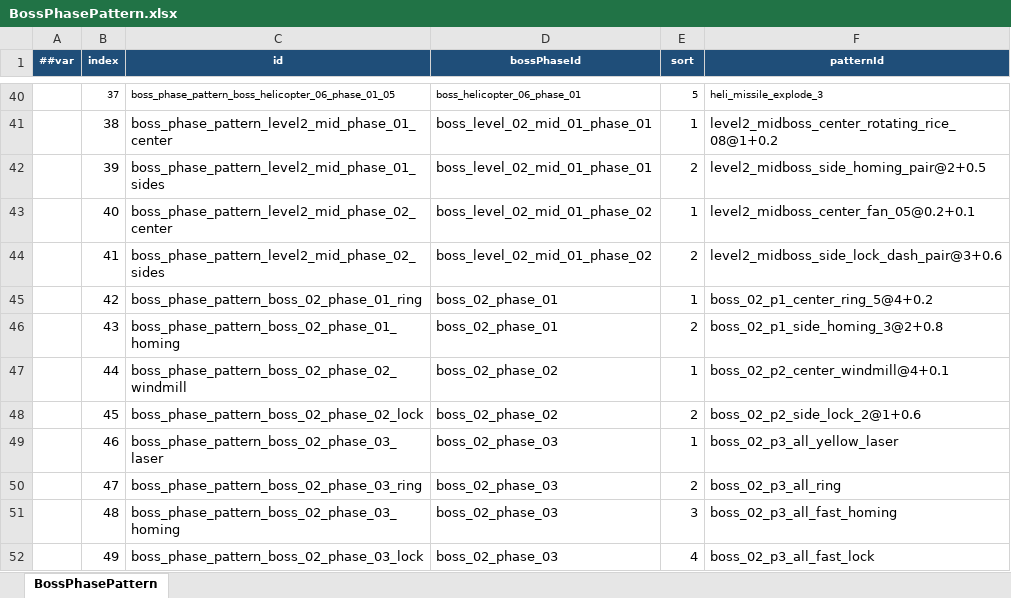
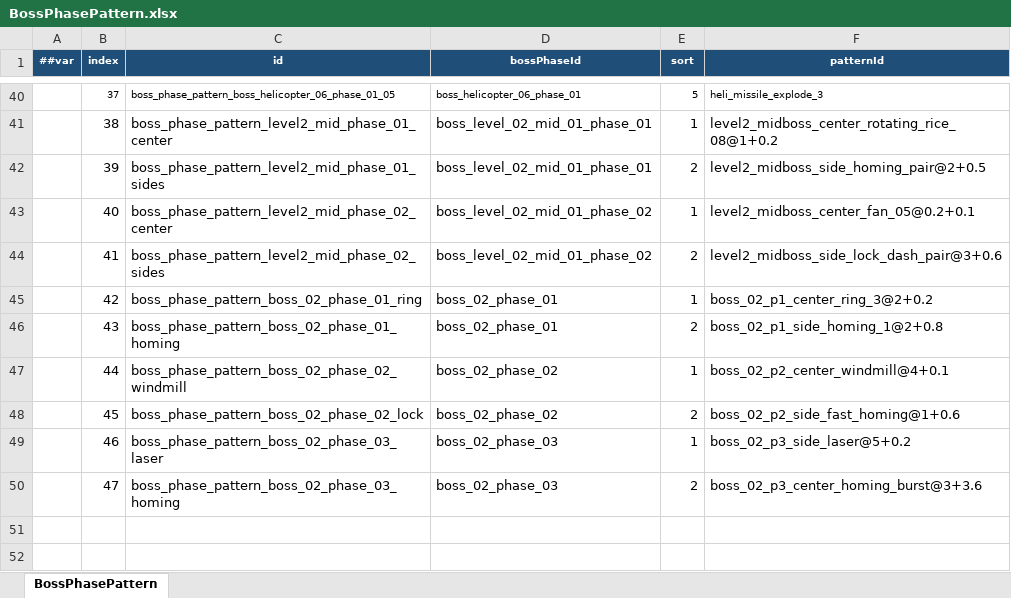
Before and after one commit to coder-lipenghui/LeiTing, an Excel workbook: Luban/Datas/BossPhasePattern.xlsx, sheet BossPhasePattern, drawn as a sheet; only a part is shown, gaps mark what is left out; values as stored, in another font and other column widths than the file's, no borders; the diff names each change by its address in the sheet, - before the commit and + after, or states it on an @@ line.

```diff
--- a/Luban/Datas/BossPhasePattern.xlsx (sheet BossPhasePattern)
+++ b/Luban/Datas/BossPhasePattern.xlsx (sheet BossPhasePattern)
-F45 (patternId): boss_02_p1_center_ring_5@4+0.2
+F45 (patternId): boss_02_p1_center_ring_3@2+0.2
-F46 (patternId): boss_02_p1_side_homing_3@2+0.8
+F46 (patternId): boss_02_p1_side_homing_1@2+0.8
-F48 (patternId): boss_02_p2_side_lock_2@1+0.6
+F48 (patternId): boss_02_p2_side_fast_homing@1+0.6
-F49 (patternId): boss_02_p3_all_yellow_laser
+F49 (patternId): boss_02_p3_side_laser@5+0.2
-C50 (id): boss_phase_pattern_boss_02_phase_03_ring
+C50 (id): boss_phase_pattern_boss_02_phase_03_homing
-F50 (patternId): boss_02_p3_all_ring
+F50 (patternId): boss_02_p3_center_homing_burst@3+3.6
-row 51:  | 48 | boss_phase_pattern_boss_02_phase_03_homing | boss_02_phase_03 | 3 | boss_02_p3_all_fast_homing
-row 52:  | 49 | boss_phase_pattern_boss_02_phase_03_lock | boss_02_phase_03 | 4 | boss_02_p3_all_fast_lock
```
Also changed, not shown: Luban/Datas/Bullet.xlsx, Luban/Datas/BulletPattern.xlsx, 16 other files.
